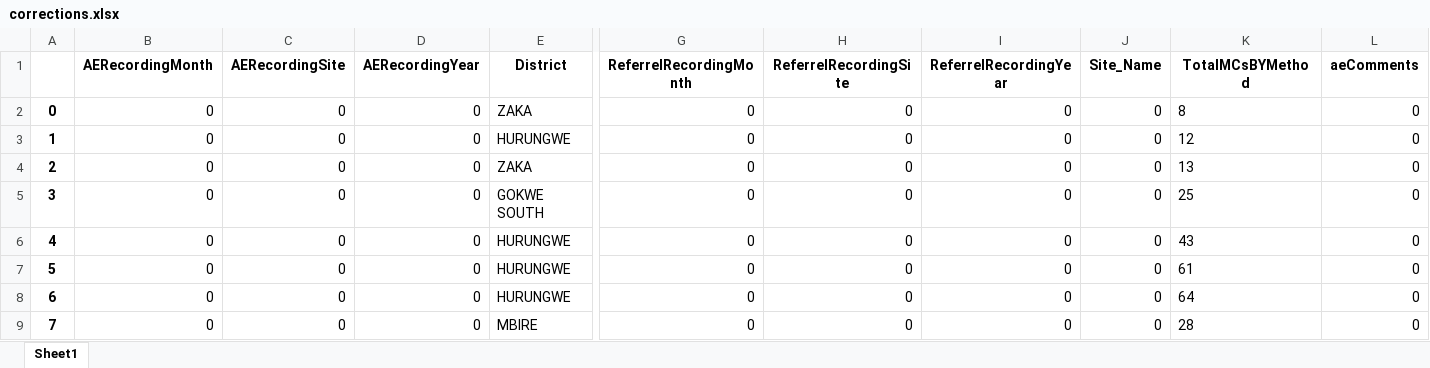
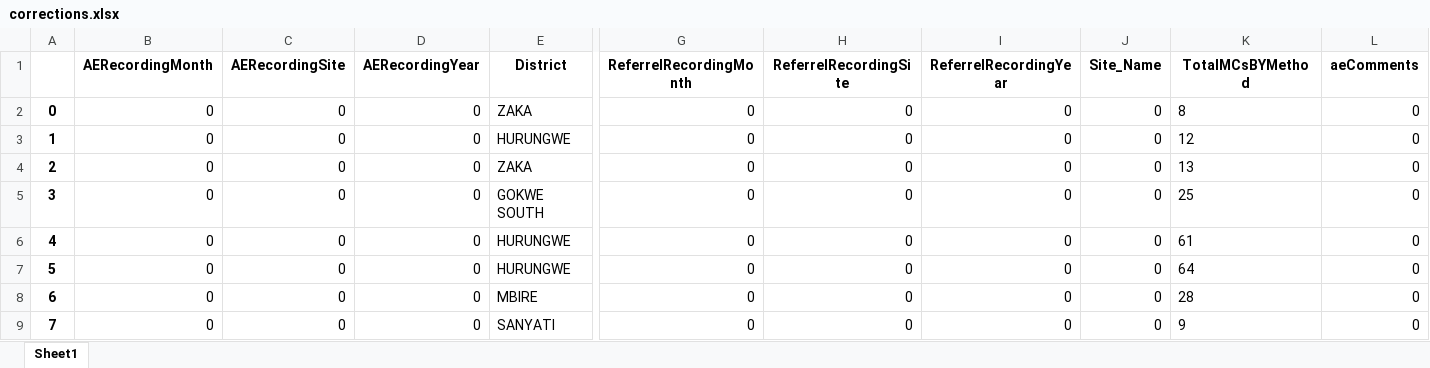
Before and after one commit to ashleymutenha/zazicProgrammaticReport, an Excel workbook: corrections.xlsx, sheet Sheet1, drawn as a sheet; only a part is shown, gaps mark what is left out; the shorter side is filled out with more unchanged rows; values as stored, in another font and other column widths than the file's, no borders; removed rows and columns are numbered as before the commit, all else as after; rows hold the shown columns only; the diff covers the shown part only; the diff names each change by its address in the sheet, - before the commit and + after, or states it on an @@ line.

```diff
--- a/corrections.xlsx (sheet Sheet1)
+++ b/corrections.xlsx (sheet Sheet1)
-row 6: 4 | 0 | 0 | 0 | HURUNGWE | 0 | 0 | 0 | 0 | 43 | 0
@@ column A renumbered from row 6 down @@
```
Also changed, not shown: 30 edited cells and cell formats elsewhere in this sheet, ZDIPlookup.xlsx, data.xlsx, 8 other files.
